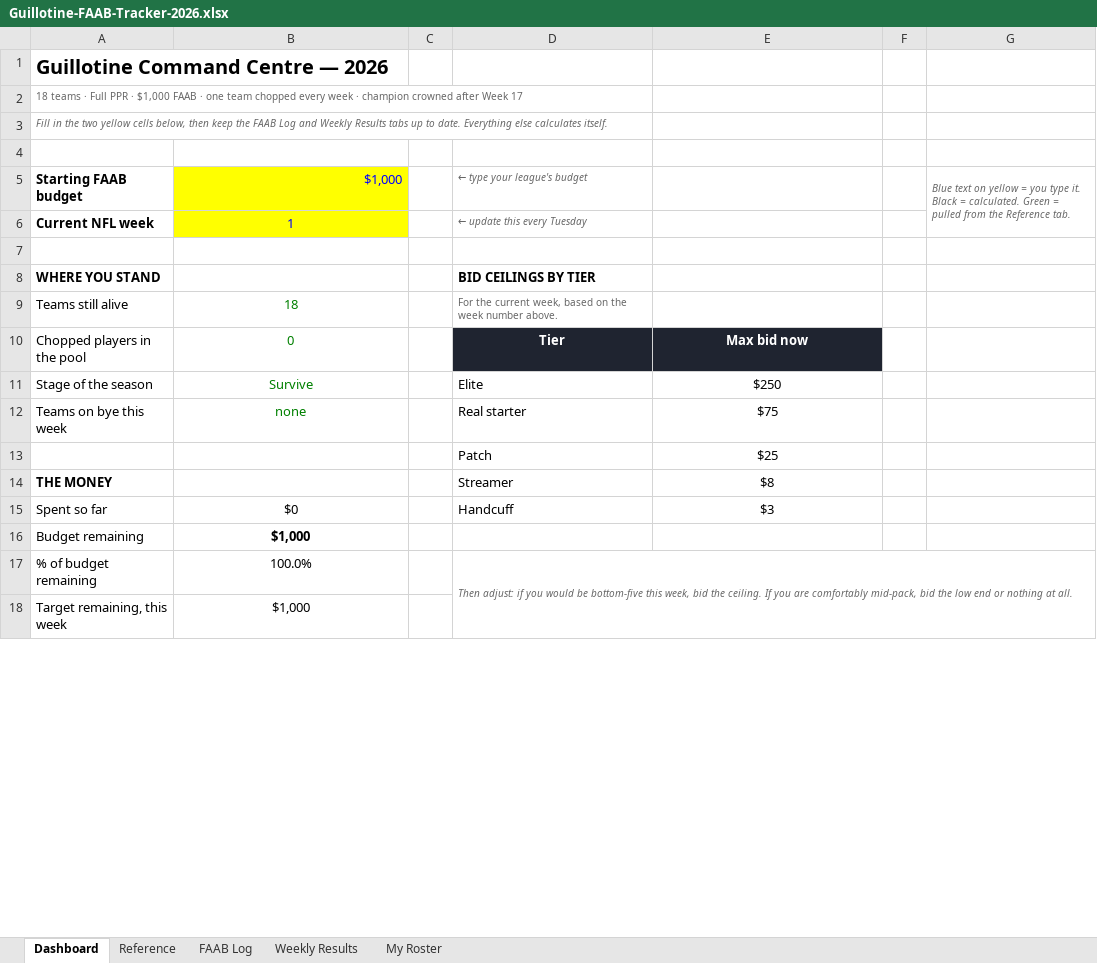
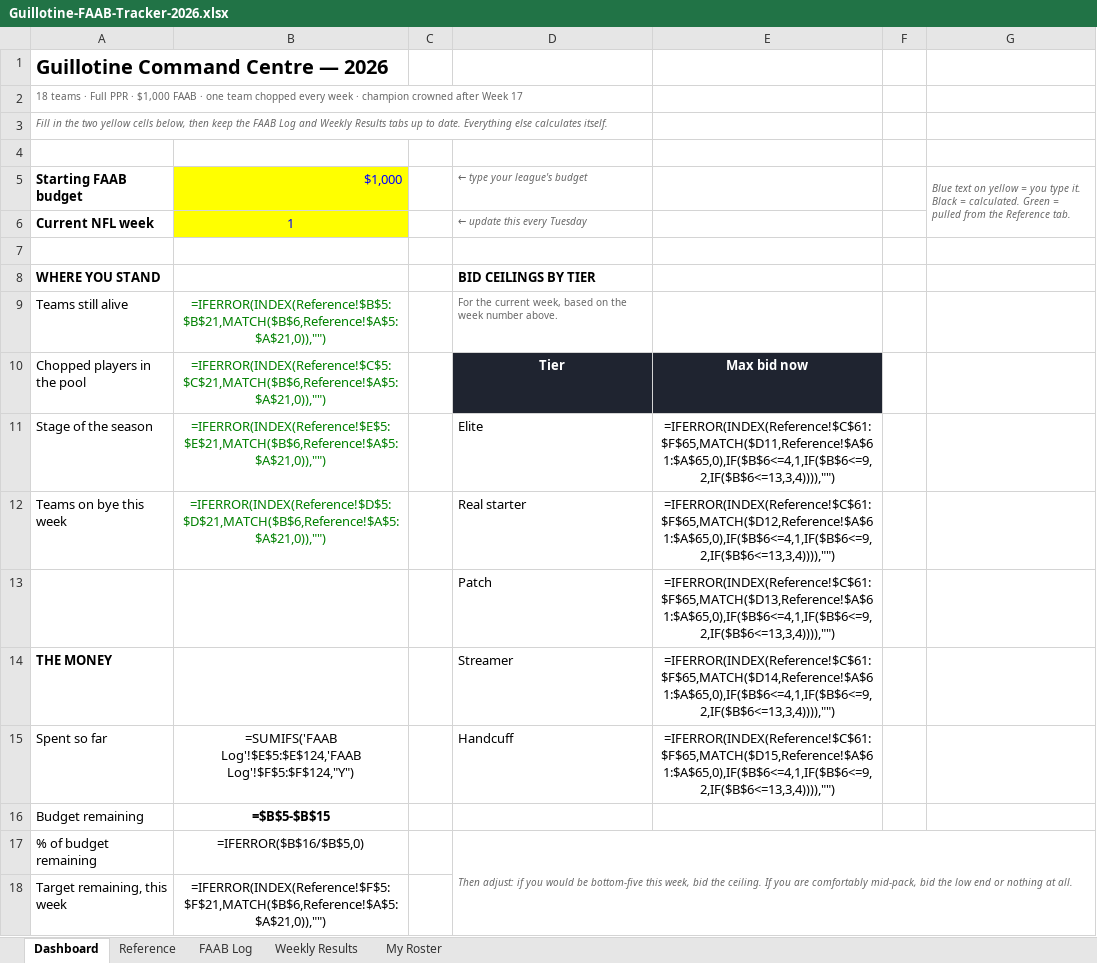
Before and after one commit to jackhoesterey/guillotine-league, an Excel workbook: Guillotine-FAAB-Tracker-2026.xlsx, sheet Dashboard, drawn as a sheet; only a part is shown; values as stored, in another font and other column widths than the file's, no borders; formulas without a stored value are shown as written; the diff covers the shown part only; the diff names each change by its address in the sheet, - before the commit and + after, or states it on an @@ line.

```diff
--- a/Guillotine-FAAB-Tracker-2026.xlsx (sheet Dashboard)
+++ b/Guillotine-FAAB-Tracker-2026.xlsx (sheet Dashboard)
-B9 ($1,000): 18
+B9 ($1,000): =IFERROR(INDEX(Reference!$B$5:$B$21,MATCH($B$6,Reference!$A$5:$A$21,0)),"")
-B10 ($1,000): 0
+B10 ($1,000): =IFERROR(INDEX(Reference!$C$5:$C$21,MATCH($B$6,Reference!$A$5:$A$21,0)),"")
-B11 ($1,000): Survive
+B11 ($1,000): =IFERROR(INDEX(Reference!$E$5:$E$21,MATCH($B$6,Reference!$A$5:$A$21,0)),"")
-E11: $250
+E11: =IFERROR(INDEX(Reference!$C$61:$F$65,MATCH($D11,Reference!$A$61:$A$65,0),IF($B$6<=4,1,IF($B$6<=9,2,IF($B$6<=13,3,4)))),"")
-B12 ($1,000): none
+B12 ($1,000): =IFERROR(INDEX(Reference!$D$5:$D$21,MATCH($B$6,Reference!$A$5:$A$21,0)),"")
-E12: $75
+E12: =IFERROR(INDEX(Reference!$C$61:$F$65,MATCH($D12,Reference!$A$61:$A$65,0),IF($B$6<=4,1,IF($B$6<=9,2,IF($B$6<=13,3,4)))),"")
-E13: $25
+E13: =IFERROR(INDEX(Reference!$C$61:$F$65,MATCH($D13,Reference!$A$61:$A$65,0),IF($B$6<=4,1,IF($B$6<=9,2,IF($B$6<=13,3,4)))),"")
-E14: $8
+E14: =IFERROR(INDEX(Reference!$C$61:$F$65,MATCH($D14,Reference!$A$61:$A$65,0),IF($B$6<=4,1,IF($B$6<=9,2,IF($B$6<=13,3,4)))),"")
-B15 ($1,000): $0
+B15 ($1,000): =SUMIFS('FAAB Log'!$E$5:$E$124,'FAAB Log'!$F$5:$F$124,"Y")
-E15: $3
+E15: =IFERROR(INDEX(Reference!$C$61:$F$65,MATCH($D15,Reference!$A$61:$A$65,0),IF($B$6<=4,1,IF($B$6<=9,2,IF($B$6<=13,3,4)))),"")
-B16 ($1,000): $1,000
+B16 ($1,000): =$B$5-$B$15
-B17 ($1,000): 100.0%
+B17 ($1,000): =IFERROR($B$16/$B$5,0)
-B18 ($1,000): $1,000
+B18 ($1,000): =IFERROR(INDEX(Reference!$F$5:$F$21,MATCH($B$6,Reference!$A$5:$A$21,0)),"")
```
Also changed, not shown: 6 edited cells and cell formats elsewhere in this sheet, sheet FAAB Log, sheet Weekly Results, sheet My Roster, 39 other files.
